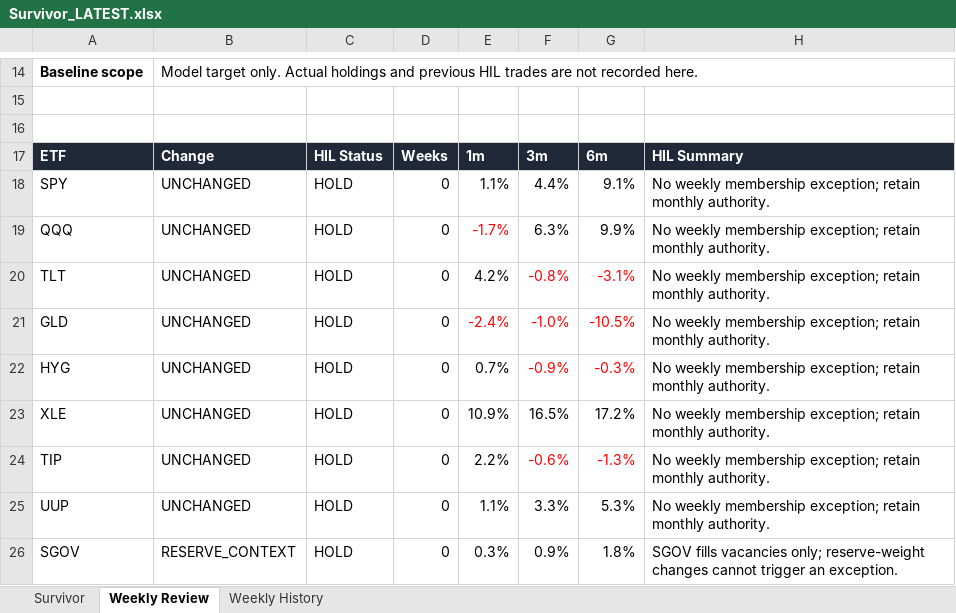
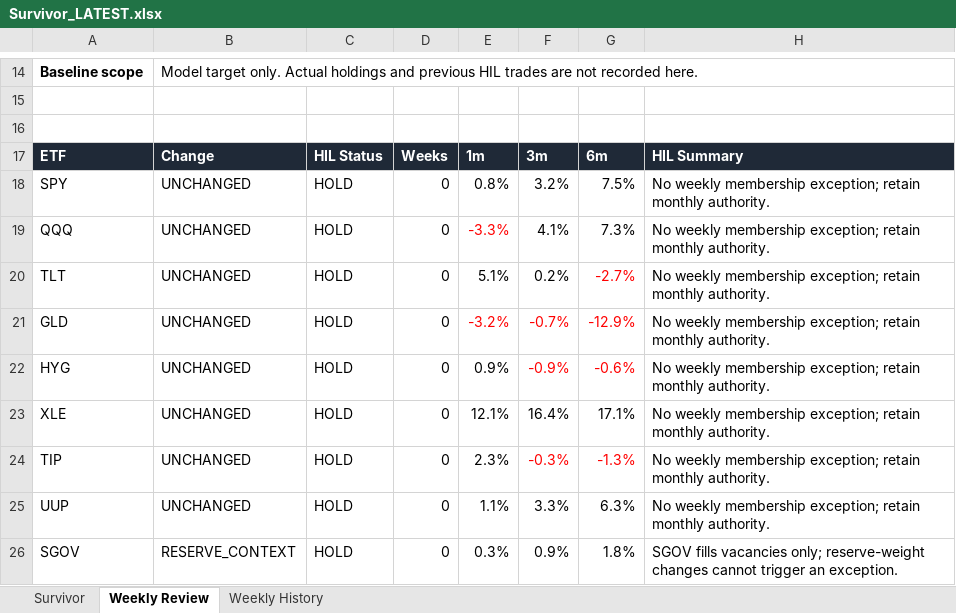
Before and after one commit to DarkMoonv1/NEFTy, an Excel workbook: Survivor_LATEST.xlsx, sheet Weekly Review, drawn as a sheet; only a part is shown, gaps mark what is left out; values as stored, in another font and other column widths than the file's, no borders; the diff names each change by its address in the sheet, - before the commit and + after, or states it on an @@ line.

```diff
--- a/Survivor_LATEST.xlsx (sheet Weekly Review)
+++ b/Survivor_LATEST.xlsx (sheet Weekly Review)
-E18: 1.1%
+E18: 0.8%
-F18: 4.4%
+F18: 3.2%
-G18: 9.1%
+G18: 7.5%
-E19: -1.7%
+E19: -3.3%
-F19: 6.3%
+F19: 4.1%
-G19: 9.9%
+G19: 7.3%
-E20: 4.2%
+E20: 5.1%
-F20: -0.8%
+F20: 0.2%
-F20 text colour: #FF0000
+F20 text colour: black
-G20: -3.1%
+G20: -2.7%
-E21: -2.4%
+E21: -3.2%
-F21: -1.0%
+F21: -0.7%
-G21: -10.5%
+G21: -12.9%
-E22: 0.7%
+E22: 0.9%
-G22: -0.3%
+G22: -0.6%
-E23: 10.9%
+E23: 12.1%
-F23: 16.5%
+F23: 16.4%
-G23: 17.2%
+G23: 17.1%
-E24: 2.2%
+E24: 2.3%
-F24: -0.6%
+F24: -0.3%
-G25: 5.3%
+G25: 6.3%
```
Also changed, not shown: sheet Survivor.
